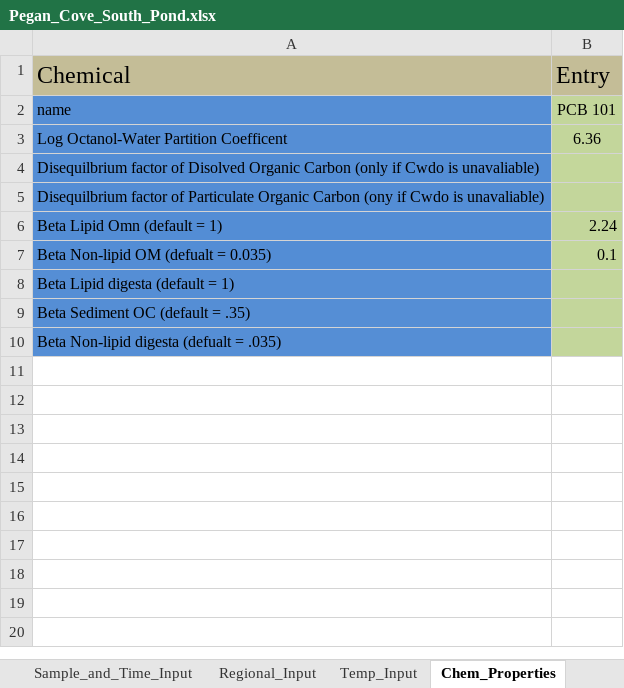
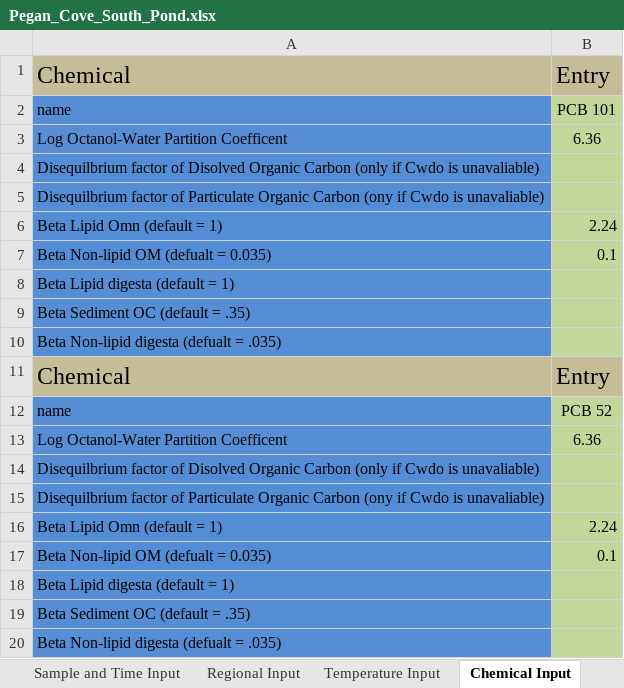
Before and after one commit to totorotoby/FishRand, an Excel workbook: sheets/input/Pegan_Cove_South_Pond.xlsx, sheet Chemical Input, drawn as a sheet; values as stored, in another font and other column widths than the file's, no borders; charts and pictures not drawn; the diff names each change by its address in the sheet, - before the commit and + after, or states it on an @@ line.

```diff
--- a/sheets/input/Pegan_Cove_South_Pond.xlsx (sheet Chemical Input)
+++ b/sheets/input/Pegan_Cove_South_Pond.xlsx (sheet Chemical Input)
-sheet tab: Sample_and_Time_Input
+sheet tab: Sample and Time Input
-sheet tab: Regional_Input
+sheet tab: Regional Input
-sheet tab: Temp_Input
+sheet tab: Temperature Input
-sheet tab: Chem_Properties
+sheet tab: Chemical Input
+row 11: Chemical | Entry
+row 12: name | PCB 52
+row 13: Log Octanol-Water Partition Coefficent | 6.36
+row 14: Disequilbrium factor of Disolved Organic Carbon (only if Cwdo is unavaliable)
+row 15: Disequilbrium factor of Particulate Organic Carbon (ony if Cwdo is unavaliable)
+row 16: Beta Lipid Omn (default = 1) | 2.24
+row 17: Beta Non-lipid OM (defualt = 0.035) | 0.1
+row 18: Beta Lipid digesta (default = 1)
+row 19: Beta Sediment OC (default = .35)
+row 20: Beta Non-lipid digesta (defualt = .035)
```
Also changed, not shown: sheet Chemical Concentrations, sheet Sample and Time Input, sheet Sample Sites, other sheet tabs, charts or pictures, sheets/input/Arnot_match _alt_input.xlsx, sheets/input/Arnot_match.xlsx, 13 other files.
